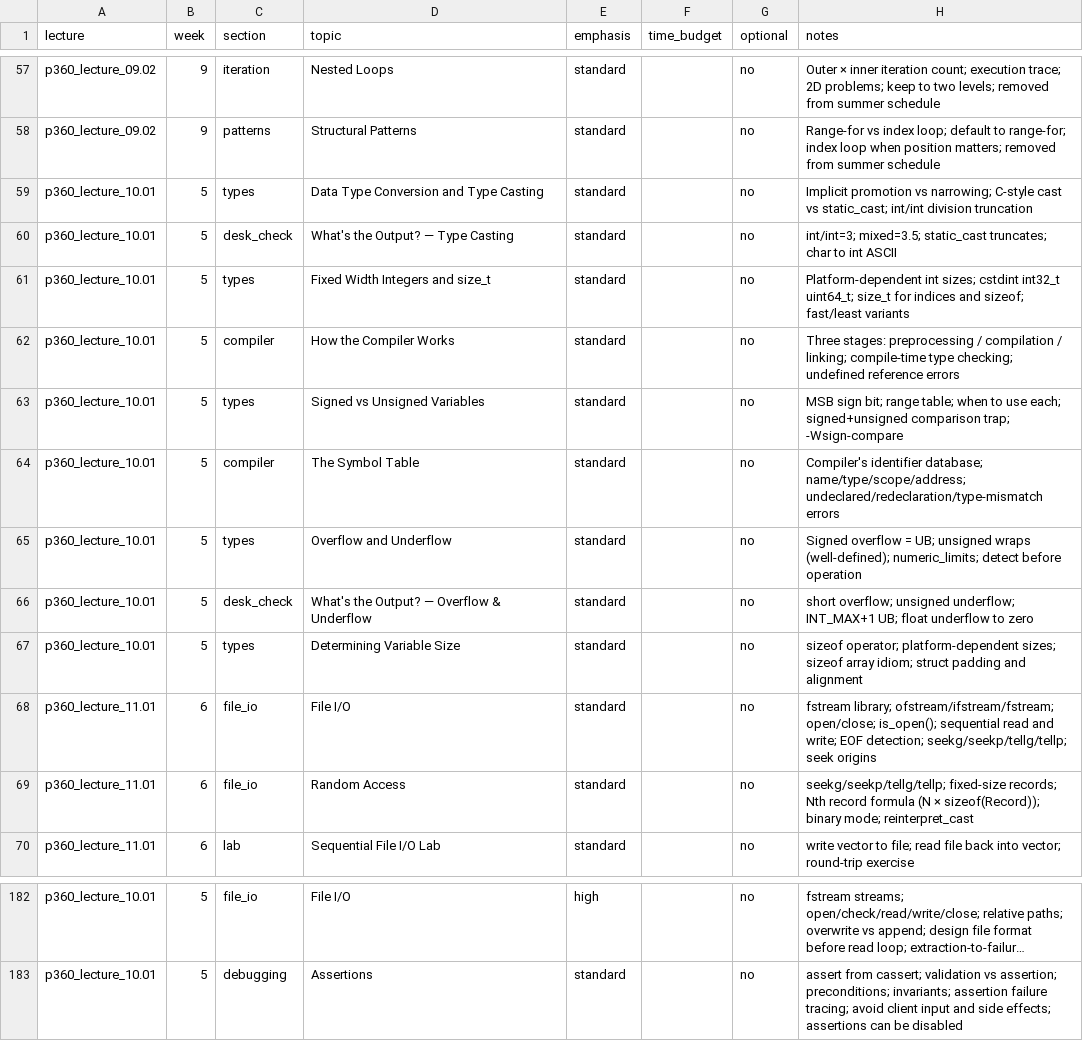
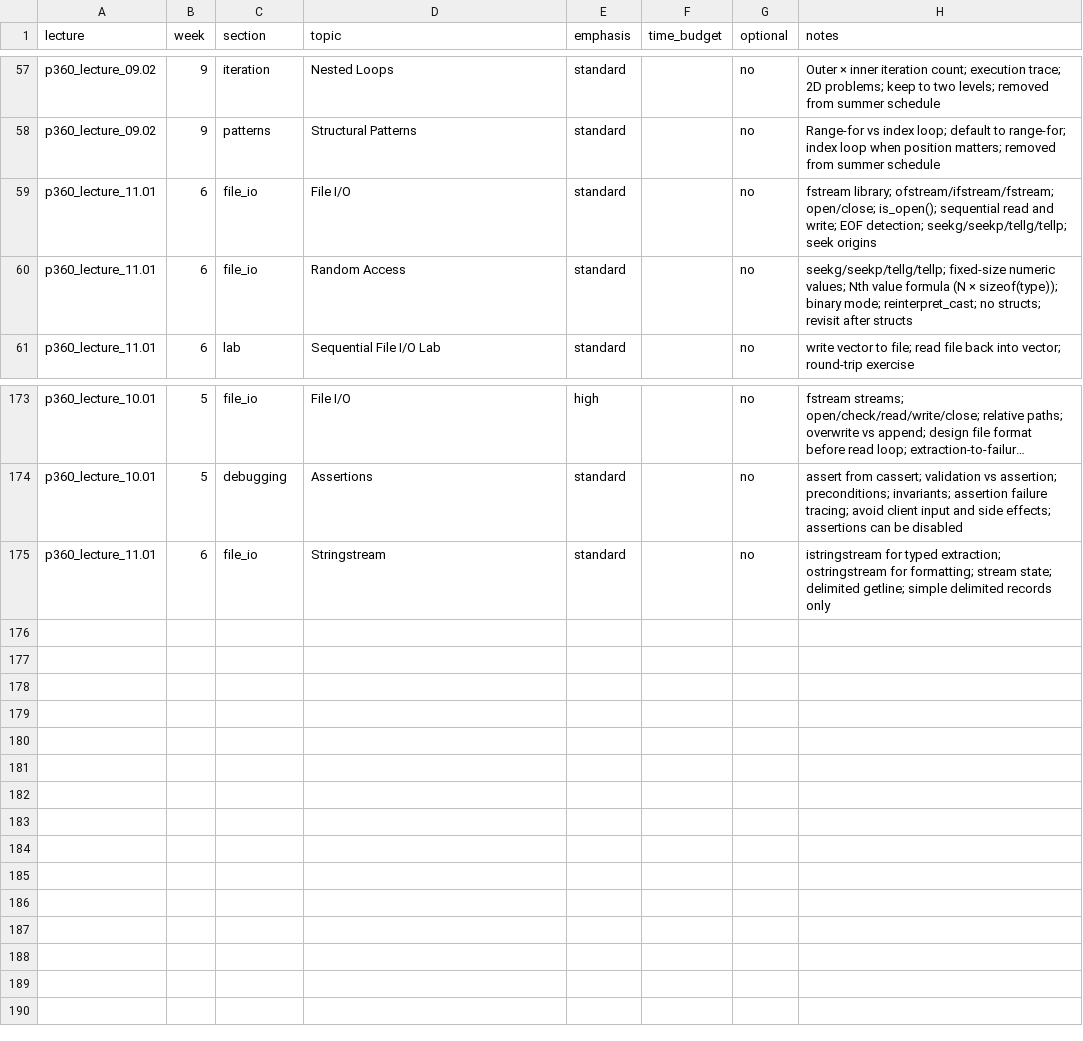
Before and after one commit to 9mytmh5z4p-sketch/CISP360, a CSV file: inventory.csv, drawn as a sheet; only a part is shown, gaps mark what is left out; long unchanged cells end in …; removed rows and columns are numbered as before the commit, all else as after; the diff names each change by its address in the sheet, - before the commit and + after, or states it on an @@ line.

```diff
--- a/inventory.csv
+++ b/inventory.csv
-row 59: p360_lecture_10.01 | 5 | types | Data Type Conversion and Type Casting | standard |  | no | Implicit promotion vs narrowing; C-style cast vs static_cast; int/int division truncation
-row 60: p360_lecture_10.01 | 5 | desk_check | What's the Output? — Type Casting | standard |  | no | int/int=3; mixed=3.5; static_cast truncates; char to int ASCII
-row 61: p360_lecture_10.01 | 5 | types | Fixed Width Integers and size_t | standard |  | no | Platform-dependent int sizes; cstdint int32_t uint64_t; size_t for indices and sizeof; fast/least variants
-row 62: p360_lecture_10.01 | 5 | compiler | How the Compiler Works | standard |  | no | Three stages: preprocessing / compilation / linking; compile-time type checking; undefined reference errors
-row 63: p360_lecture_10.01 | 5 | types | Signed vs Unsigned Variables | standard |  | no | MSB sign bit; range table; when to use each; signed+unsigned comparison trap; -Wsign-compare
-row 64: p360_lecture_10.01 | 5 | compiler | The Symbol Table | standard |  | no | Compiler's identifier database; name/type/scope/address; undeclared/redeclaration/type-mismatch errors
-row 65: p360_lecture_10.01 | 5 | types | Overflow and Underflow | standard |  | no | Signed overflow = UB; unsigned wraps (well-defined); numeric_limits; detect before operation
-row 66: p360_lecture_10.01 | 5 | desk_check | What's the Output? — Overflow & Underflow | standard |  | no | short overflow; unsigned underflow; INT_MAX+1 UB; float underflow to zero
-row 67: p360_lecture_10.01 | 5 | types | Determining Variable Size | standard |  | no | sizeof operator; platform-dependent sizes; sizeof array idiom; struct padding and alignment
-H60 (notes): seekg/seekp/tellg/tellp; fixed-size records; Nth record formula (N × sizeof(Record)); binary mode; reinterpret_cast
+H60 (notes): seekg/seekp/tellg/tellp; fixed-size numeric values; Nth value formula (N × sizeof(type)); binary mode; reinterpret_cast; no structs; revisit after structs
+row 175: p360_lecture_11.01 | 6 | file_io | Stringstream | standard |  | no | istringstream for typed extraction; ostringstream for formatting; stream state; delimited getline; simple delimited records only
```
Also changed, not shown: 15 other files.
